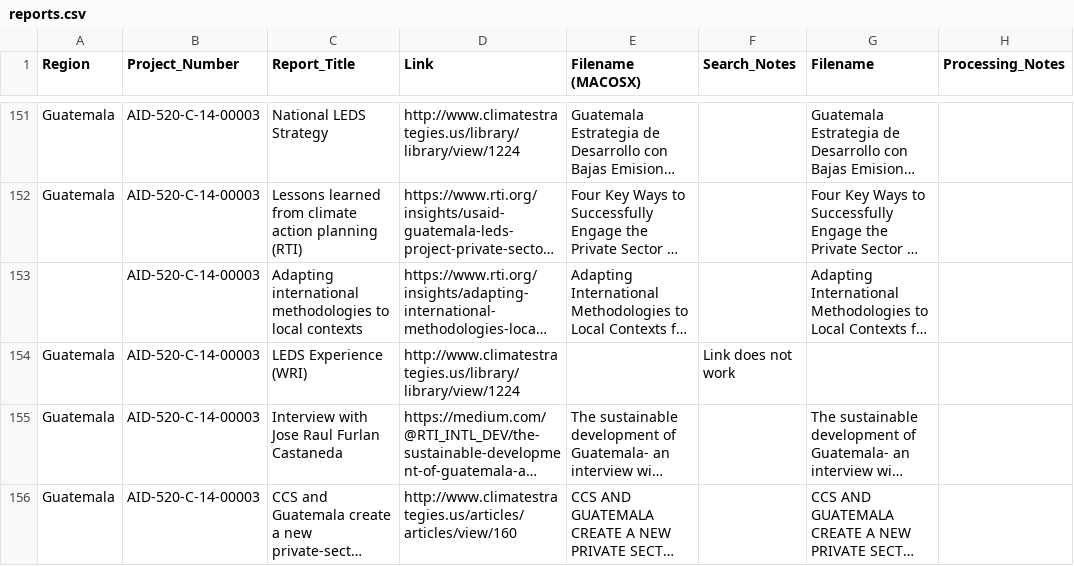
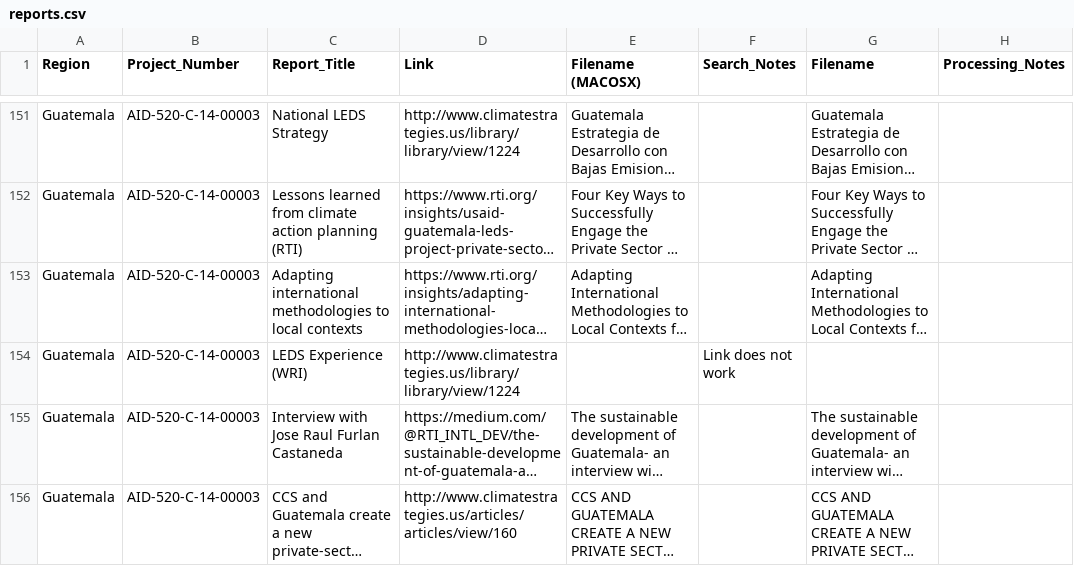
Before and after one commit to eanderson-ei/essc-knowledge-base, a CSV file: data/inputs/reports.csv, drawn as a sheet; only a part is shown, gaps mark what is left out; long unchanged cells end in …; the diff names each change by its address in the sheet, - before the commit and + after, or states it on an @@ line.

```diff
--- a/data/inputs/reports.csv
+++ b/data/inputs/reports.csv
-A153 (Region): (empty)
+A153 (Region): Guatemala
```
Also changed, not shown: data/inputs/custom_tags.csv, 5 other files.
